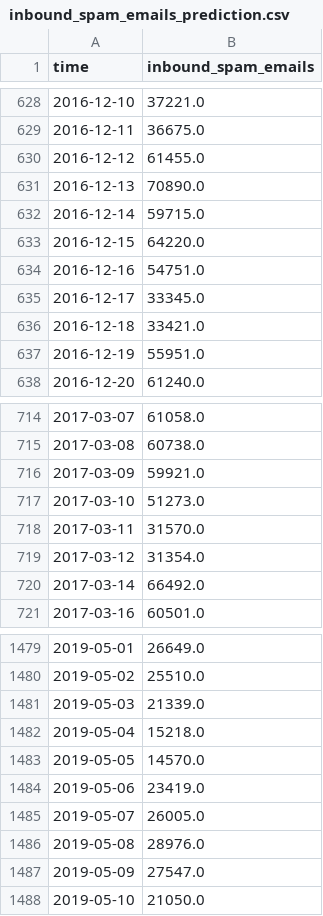
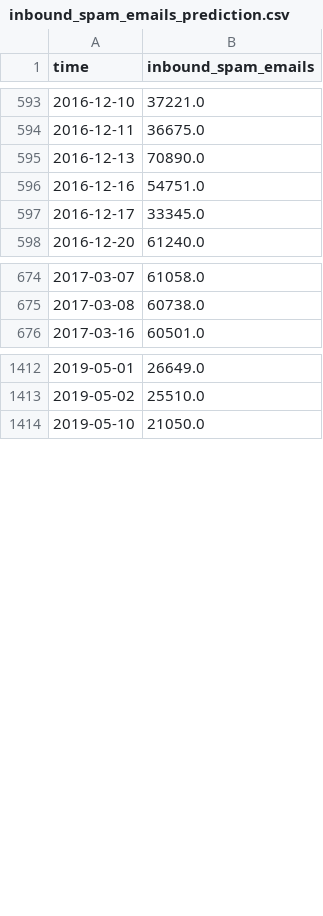
Before and after one commit to UNCG-CSE/G_Suite_Metrics, a CSV file: data/Gmail/Time_predictions_on_selected_attributes/inbound_spam_emails_prediction.csv, drawn as a sheet; only a part is shown, gaps mark what is left out; the diff covers the shown part only; the diff names each change by its address in the sheet, - before the commit and + after, or states it on an @@ line.

```diff
--- a/data/Gmail/Time_predictions_on_selected_attributes/inbound_spam_emails_prediction.csv
+++ b/data/Gmail/Time_predictions_on_selected_attributes/inbound_spam_emails_prediction.csv
-row 630: 2016-12-12 | 61455.0
-row 632: 2016-12-14 | 59715.0
-row 633: 2016-12-15 | 64220.0
-row 636: 2016-12-18 | 33421.0
-row 637: 2016-12-19 | 55951.0
-row 716: 2017-03-09 | 59921.0
-row 717: 2017-03-10 | 51273.0
-row 718: 2017-03-11 | 31570.0
-row 719: 2017-03-12 | 31354.0
-row 720: 2017-03-14 | 66492.0
-row 1481: 2019-05-03 | 21339.0
-row 1482: 2019-05-04 | 15218.0
-row 1483: 2019-05-05 | 14570.0
-row 1484: 2019-05-06 | 23419.0
-row 1485: 2019-05-07 | 26005.0
-row 1486: 2019-05-08 | 28976.0
-row 1487: 2019-05-09 | 27547.0
```
Also changed, not shown: 58 removed rows elsewhere in this file, data/Gmail/Time_predictions_on_selected_attributes/1day_active_users_prediction.csv, data/Gmail/Time_predictions_on_selected_attributes/emails_exchanged_prediction.csv, 4 other files.
